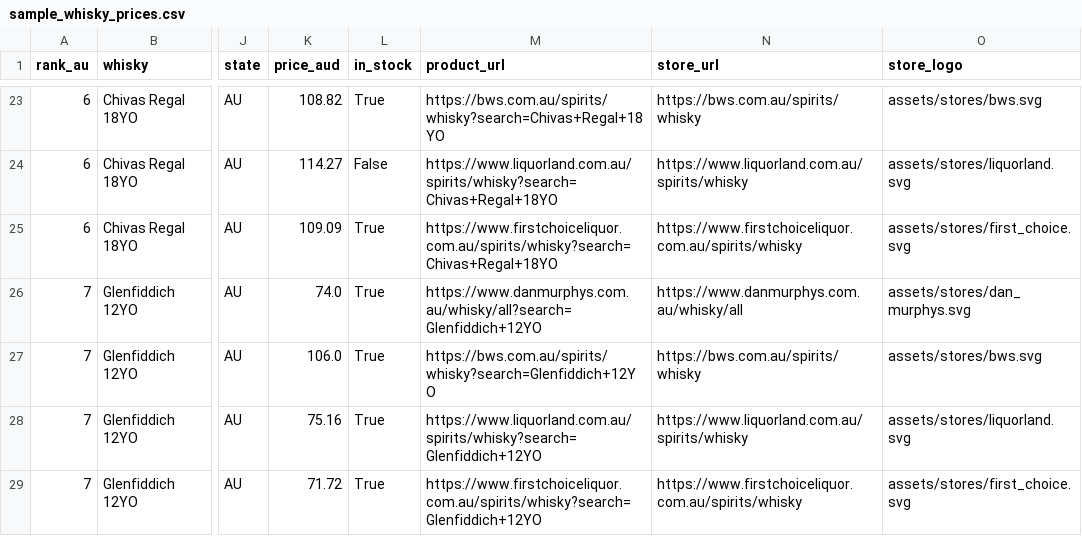
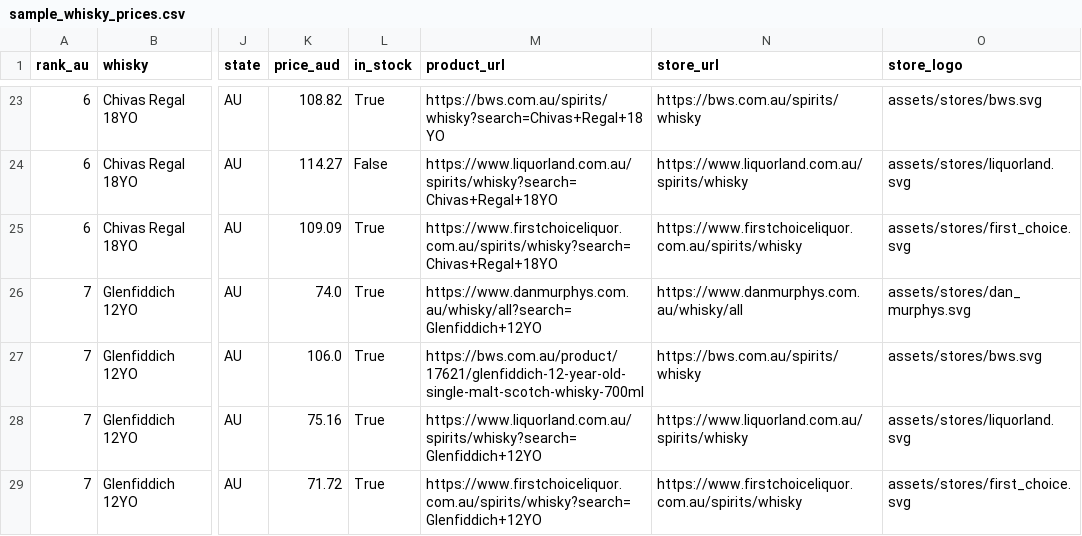
Before and after one commit to addy249/boozedeals, a CSV file: data/sample_whisky_prices.csv, drawn as a sheet; only a part is shown, gaps mark what is left out; the diff names each change by its address in the sheet, - before the commit and + after, or states it on an @@ line.

Commit message:
Fix premium UI and improve live retailer price refresh

```diff
--- a/data/sample_whisky_prices.csv
+++ b/data/sample_whisky_prices.csv
-M27 (product_url): https://bws.com.au/spirits/whisky?search=Glenfiddich+12YO
+M27 (product_url): https://bws.com.au/product/17621/glenfiddich-12-year-old-single-malt-scotch-whisky-700ml
```
Also changed, not shown: 1 other file.
